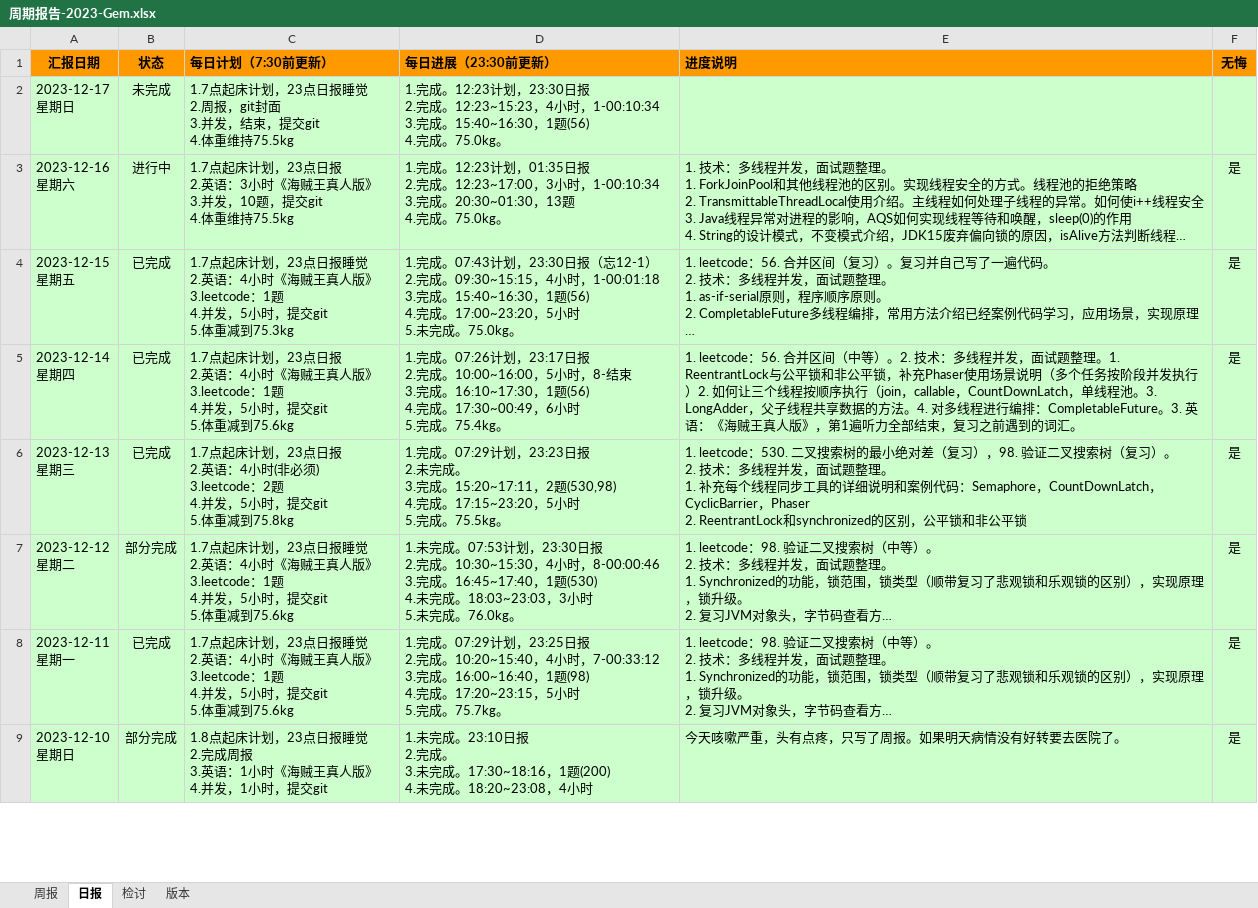
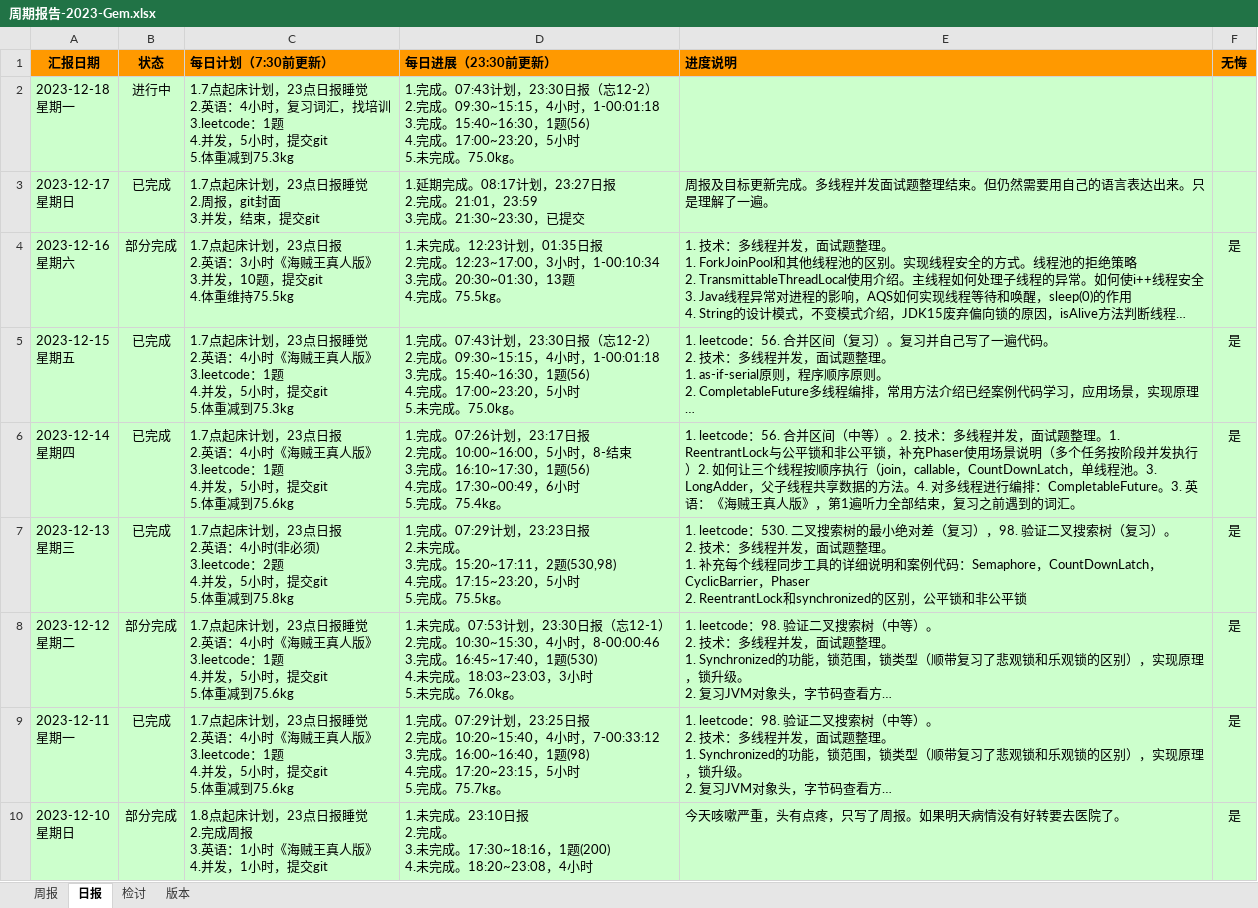
Before and after one commit to namelessmyth/beFreeCoder, an Excel workbook: report/周期报告-2023-Gem.xlsx, sheet 日报, drawn as a sheet; only a part is shown; long unchanged cells end in …; values as stored, in another font and other column widths than the file's, no borders; conditional formats not drawn; addresses are those after the commit; ↵ is a line break in a cell; the diff names each change by its address in the sheet, - before the commit and + after, or states it on an @@ line.

```diff
--- a/report/周期报告-2023-Gem.xlsx (sheet 日报)
+++ b/report/周期报告-2023-Gem.xlsx (sheet 日报)
+row 2: 2023-12-18 ↵ 星期一 | 进行中 | 1.7点起床计划，23点日报睡觉 ↵ 2.英语：4小时，复习词汇，找培训 ↵ 3.leetcode：1题 ↵ 4.并发，5小时，提交git ↵ 5.体重减到75.3kg | 1.完成。07:43计划，23:30日报（忘12-2） ↵ 2.完成。09:30~15:15，4小时，1-00:01:18 ↵ 3.完成。15:40~16:30，1题(56) ↵ 4.完成。17:00~23:20，5小时 ↵ 5.未完成。75.0kg。
-B3 (状态): 未完成
+B3 (状态): 已完成
-C3 (每日计划（7:30前更新）): …，提交git ↵ 4.体重维持75.5kg
+C3 (每日计划（7:30前更新）): …，提交git
-D3 (每日进展（23:30前更新）): 1.完成。12:23计划，23:30日报 ↵ 2.完成。12:23~15:23，4小时，1-00:10:34 ↵ 3.完成。15:40~16:30，1题(56) ↵ 4.完成。75.0kg。
+D3 (每日进展（23:30前更新）): 1.延期完成。08:17计划，23:27日报 ↵ 2.完成。21:01，23:59 ↵ 3.完成。21:30~23:30，已提交
-E3 (进度说明): (empty)
+E3 (进度说明): 周报及目标更新完成。多线程并发面试题整理结束。但仍然需要用自己的语言表达出来。只是理解了一遍。
-B4 (状态): 进行中
+B4 (状态): 部分完成
-D4 (每日进展（23:30前更新）): 1.完成。12:23计划，01:35日报 ↵ 2.完成。12:23~17:00，3小时，1-00:10:34 ↵ 3.完成。20:30~01:30，13题 ↵ 4.完成。75.0kg。
+D4 (每日进展（23:30前更新）): 1.未完成。12:23计划，01:35日报 ↵ 2.完成。12:23~17:00，3小时，1-00:10:34 ↵ 3.完成。20:30~01:30，13题 ↵ 4.完成。75.5kg。
-D5 (每日进展（23:30前更新）): …日报（忘12-1） ↵ 2.完…
+D5 (每日进展（23:30前更新）): …日报（忘12-2） ↵ 2.完…
-D8 (每日进展（23:30前更新）): …，23:30日报 ↵ 2.完成…
+D8 (每日进展（23:30前更新）): …，23:30日报（忘12-1） ↵ 2.完成…
```
Also changed, not shown: sheet 周报, 2 other files.
